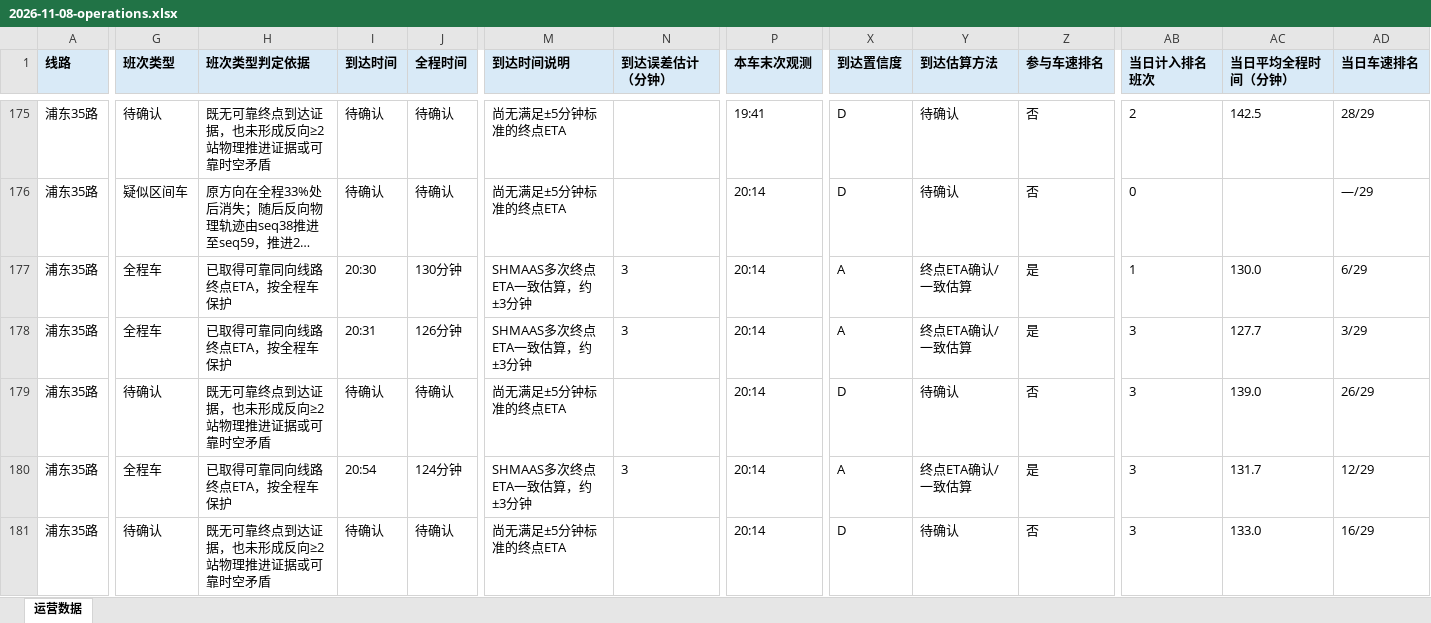
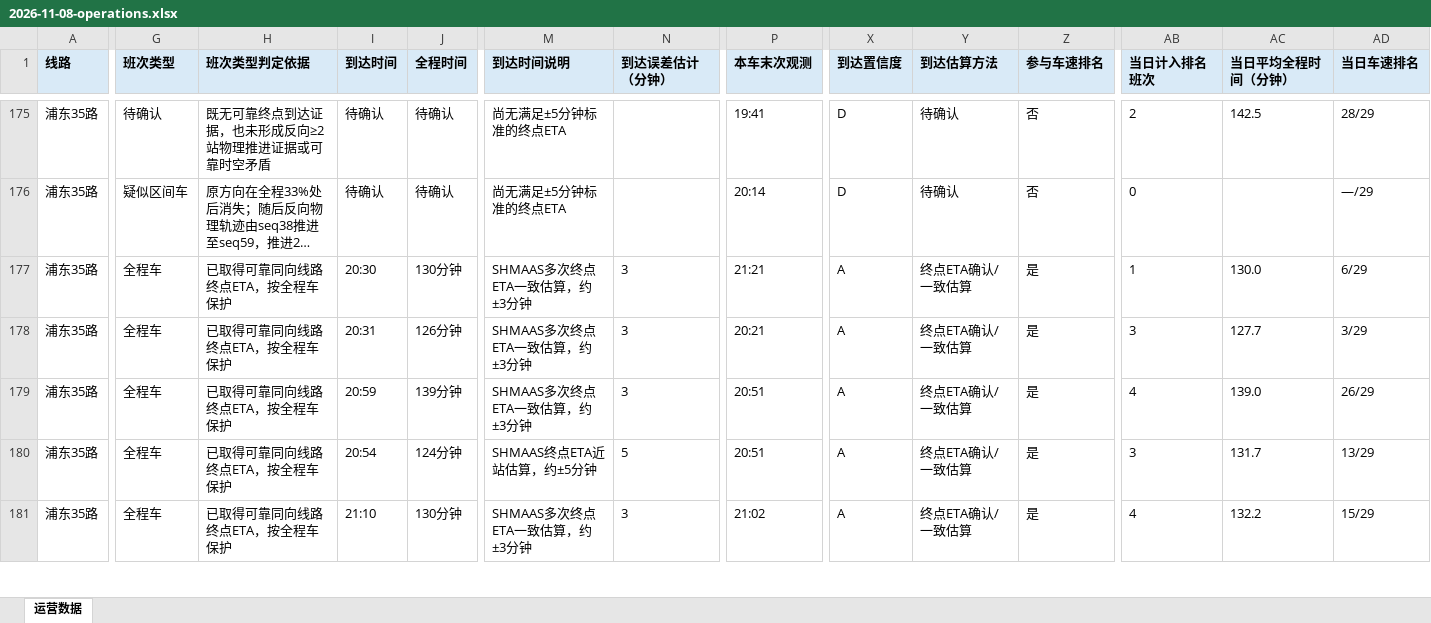
Before and after one commit to lilyQ-stack/shanghai-bus-operations, an Excel workbook: data/export/2026-11-08-operations.xlsx, sheet 运营数据, drawn as a sheet; only a part is shown, gaps mark what is left out; long unchanged cells end in …; values as stored, in another font and other column widths than the file's, no borders; the diff covers the shown part only; the diff names each change by its address in the sheet, - before the commit and + after, or states it on an @@ line.

```diff
--- a/data/export/2026-11-08-operations.xlsx (sheet 运营数据)
+++ b/data/export/2026-11-08-operations.xlsx (sheet 运营数据)
-P177 (本车末次观测): 20:14
+P177 (本车末次观测): 21:21
-P178 (本车末次观测): 20:14
+P178 (本车末次观测): 20:21
-G179 (班次类型): 待确认
+G179 (班次类型): 全程车
-H179 (班次类型判定依据): 既无可靠终点到达证据，也未形成反向≥2站物理推进证据或可靠时空矛盾
+H179 (班次类型判定依据): 已取得可靠同向线路终点ETA，按全程车保护
-I179 (到达时间): 待确认
+I179 (到达时间): 20:59
-J179 (全程时间): 待确认
+J179 (全程时间): 139分钟
-M179 (到达时间说明): 尚无满足±5分钟标准的终点ETA
+M179 (到达时间说明): SHMAAS多次终点ETA一致估算，约±3分钟
-N179 (到达误差估计（分钟）): (empty)
+N179 (到达误差估计（分钟）): 3
-P179:P180 (本车末次观测): 20:14
+P179:P180 (本车末次观测): 20:51
-X179 (到达置信度): D
+X179 (到达置信度): A
-Y179 (到达估算方法): 待确认
+Y179 (到达估算方法): 终点ETA确认/一致估算
-Z179 (参与车速排名): 否
+Z179 (参与车速排名): 是
-AB179 (当日计入排名班次): 3
+AB179 (当日计入排名班次): 4
-M180 (到达时间说明): SHMAAS多次终点ETA一致估算，约±3分钟
+M180 (到达时间说明): SHMAAS终点ETA近站估算，约±5分钟
-N180 (到达误差估计（分钟）): 3
+N180 (到达误差估计（分钟）): 5
-AD180 (当日车速排名): 12/29
+AD180 (当日车速排名): 13/29
-G181 (班次类型): 待确认
+G181 (班次类型): 全程车
-H181 (班次类型判定依据): 既无可靠终点到达证据，也未形成反向≥2站物理推进证据或可靠时空矛盾
+H181 (班次类型判定依据): 已取得可靠同向线路终点ETA，按全程车保护
-I181 (到达时间): 待确认
+I181 (到达时间): 21:10
-J181 (全程时间): 待确认
+J181 (全程时间): 130分钟
-M181 (到达时间说明): 尚无满足±5分钟标准的终点ETA
+M181 (到达时间说明): SHMAAS多次终点ETA一致估算，约±3分钟
-N181 (到达误差估计（分钟）): (empty)
+N181 (到达误差估计（分钟）): 3
-P181 (本车末次观测): 20:14
+P181 (本车末次观测): 21:02
-X181 (到达置信度): D
+X181 (到达置信度): A
-Y181 (到达估算方法): 待确认
+Y181 (到达估算方法): 终点ETA确认/一致估算
-Z181 (参与车速排名): 否
+Z181 (参与车速排名): 是
-AB181 (当日计入排名班次): 3
+AB181 (当日计入排名班次): 4
-AC181 (当日平均全程时间（分钟）): 133.0
+AC181 (当日平均全程时间（分钟）): 132.2
-AD181 (当日车速排名): 16/29
+AD181 (当日车速排名): 15/29
```
Also changed, not shown: 576 edited cells elsewhere in this sheet, data/export/2026-11-08-182路.xlsx, data/export/2026-11-08-浦东35路.xlsx, 7 other files.
